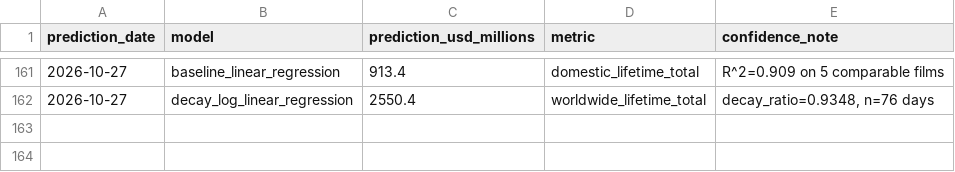
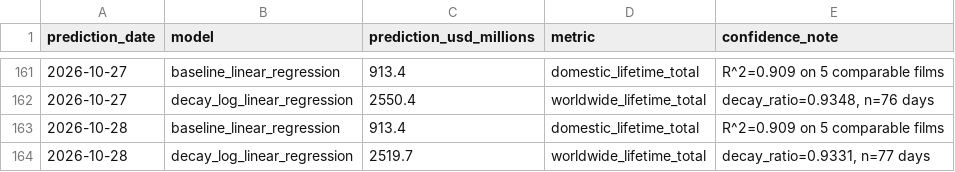
Before and after one commit to varunkumards337-arch/Live-spiderman-brand-new-day-2026-collections-project, a CSV file: predictions.csv, drawn as a sheet; only a part is shown, gaps mark what is left out.

```diff
--- a/predictions.csv
+++ b/predictions.csv
@@ -162 +162,3 @@ prediction_date,model,prediction_usd_millions,metric,confidence_note
 2026-10-27,decay_log_linear_regression,2550.4,worldwide_lifetime_total,"decay_ratio=0.9348, n=76 days"
+2026-10-28,baseline_linear_regression,913.4,domestic_lifetime_total,R^2=0.909 on 5 comparable films
+2026-10-28,decay_log_linear_regression,2519.7,worldwide_lifetime_total,"decay_ratio=0.9331, n=77 days"
```
Also changed, not shown: scraped_daily.csv, 2 other files.
